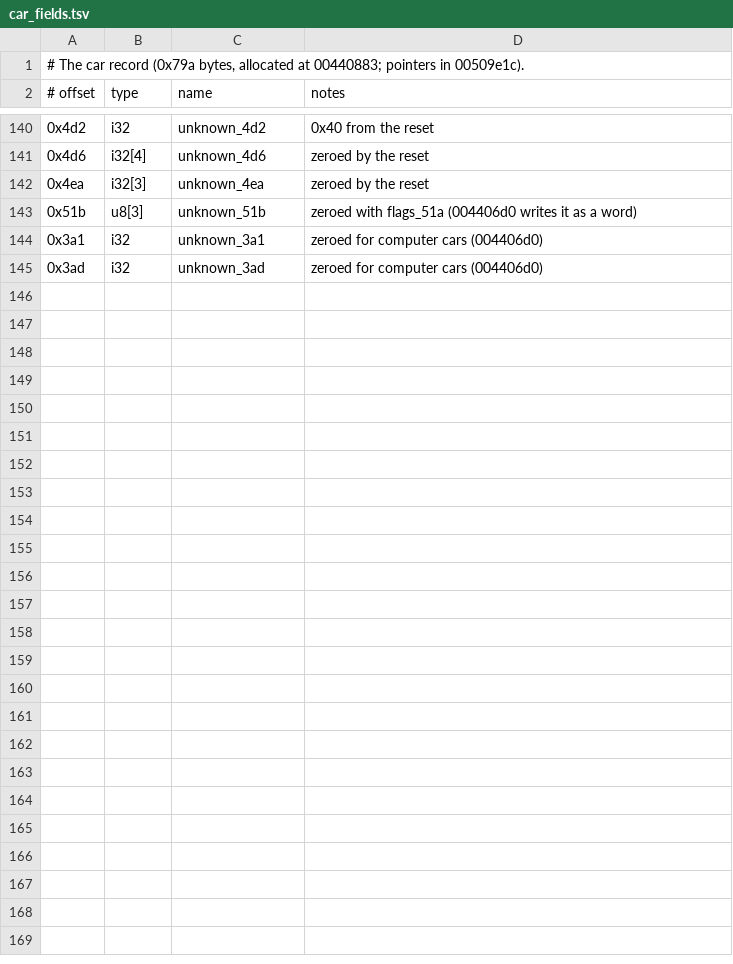
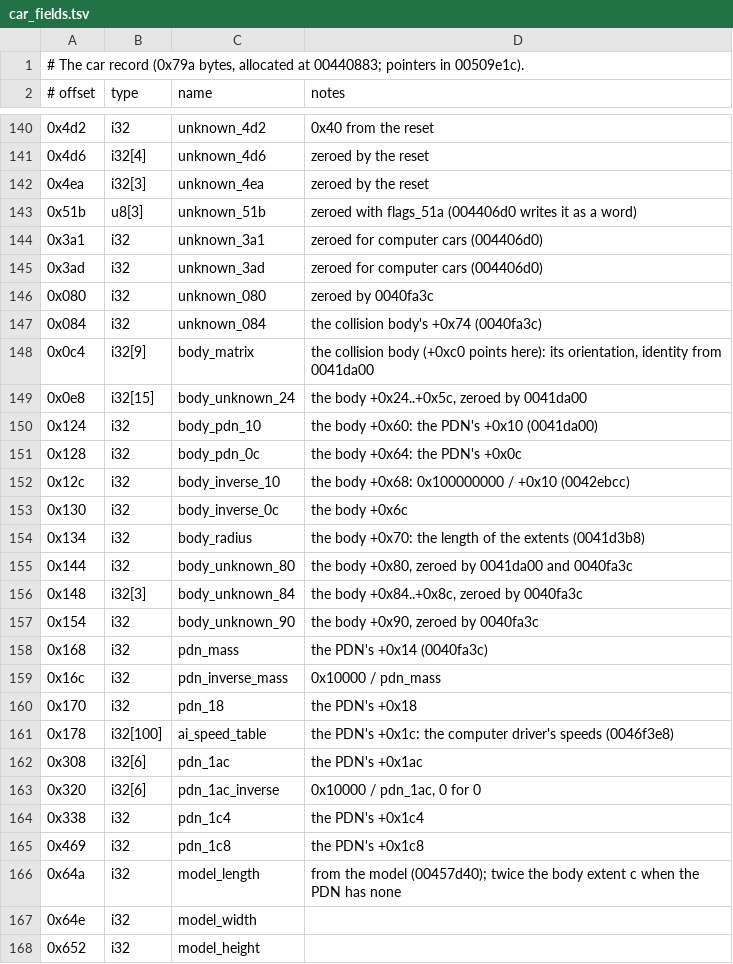
Before and after one commit to BytesNRust/spirited-drive, a TSV file: docs/car_fields.tsv, drawn as a sheet; only a part is shown, gaps mark what is left out; the diff names each change by its address in the sheet, - before the commit and + after, or states it on an @@ line.

Commit message:
feat: collision body and computer-driver tables from the car's PDN file (004407b8, 0040fa3c, 0041da00, 0042ebcc), checked against the original
Co-Authored-By: Txomin Jiménez <txomin.jimenez@proton.me>

```diff
--- a/docs/car_fields.tsv
+++ b/docs/car_fields.tsv
+row 146: 0x080 | i32 | unknown_080 | zeroed by 0040fa3c
+row 147: 0x084 | i32 | unknown_084 | the collision body's +0x74 (0040fa3c)
+row 148: 0x0c4 | i32[9] | body_matrix | the collision body (+0xc0 points here): its orientation, identity from 0041da00
+row 149: 0x0e8 | i32[15] | body_unknown_24 | the body +0x24..+0x5c, zeroed by 0041da00
+row 150: 0x124 | i32 | body_pdn_10 | the body +0x60: the PDN's +0x10 (0041da00)
+row 151: 0x128 | i32 | body_pdn_0c | the body +0x64: the PDN's +0x0c
+row 152: 0x12c | i32 | body_inverse_10 | the body +0x68: 0x100000000 / +0x10 (0042ebcc)
+row 153: 0x130 | i32 | body_inverse_0c | the body +0x6c
+row 154: 0x134 | i32 | body_radius | the body +0x70: the length of the extents (0041d3b8)
+row 155: 0x144 | i32 | body_unknown_80 | the body +0x80, zeroed by 0041da00 and 0040fa3c
+row 156: 0x148 | i32[3] | body_unknown_84 | the body +0x84..+0x8c, zeroed by 0040fa3c
+row 157: 0x154 | i32 | body_unknown_90 | the body +0x90, zeroed by 0040fa3c
+row 158: 0x168 | i32 | pdn_mass | the PDN's +0x14 (0040fa3c)
+row 159: 0x16c | i32 | pdn_inverse_mass | 0x10000 / pdn_mass
+row 160: 0x170 | i32 | pdn_18 | the PDN's +0x18
+row 161: 0x178 | i32[100] | ai_speed_table | the PDN's +0x1c: the computer driver's speeds (0046f3e8)
+row 162: 0x308 | i32[6] | pdn_1ac | the PDN's +0x1ac
+row 163: 0x320 | i32[6] | pdn_1ac_inverse | 0x10000 / pdn_1ac, 0 for 0
+row 164: 0x338 | i32 | pdn_1c4 | the PDN's +0x1c4
+row 165: 0x469 | i32 | pdn_1c8 | the PDN's +0x1c8
+row 166: 0x64a | i32 | model_length | from the model (00457d40); twice the body extent c when the PDN has none
+row 167: 0x64e | i32 | model_width
+row 168: 0x652 | i32 | model_height
```
Also changed, not shown: 4 other files.
